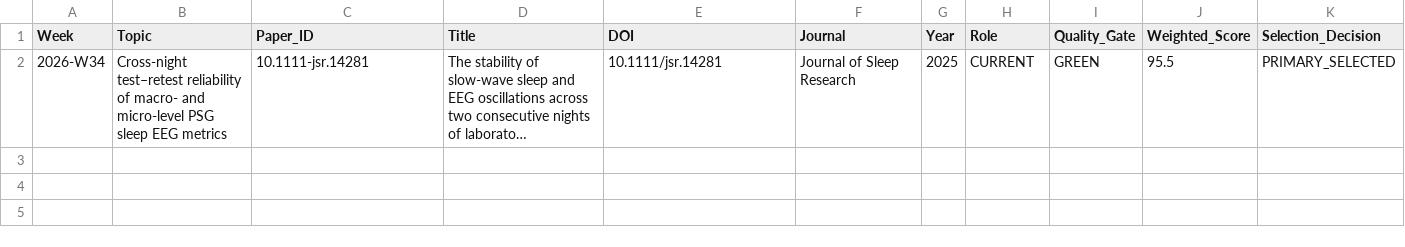
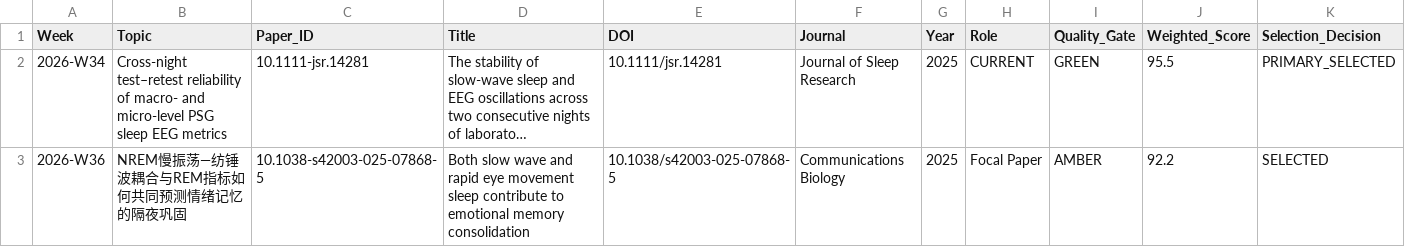
Before and after one commit to xianxianjianjian/Literature-Evaluation-Skills, a CSV file: knowledge/selection_log.csv, drawn as a sheet; only a part is shown; long unchanged cells end in …; rows hold the shown columns only; the diff names each change by its address in the sheet, - before the commit and + after, or states it on an @@ line.

```diff
--- a/knowledge/selection_log.csv
+++ b/knowledge/selection_log.csv
+row 3: 2026-W36 | NREM慢振荡—纺锤波耦合与REM指标如何共同预测情绪记忆的隔夜巩固 | 10.1038-s42003-025-07868-5 | Both slow wave and rapid eye movement sleep contribute to emotional memory consolidation | 10.1038/s42003-025-07868-5 | Communications Biology | 2025 | Focal Paper | AMBER | 92.2 | SELECTED
```
Also changed, not shown: knowledge/reading_history.csv, 9 other files.
